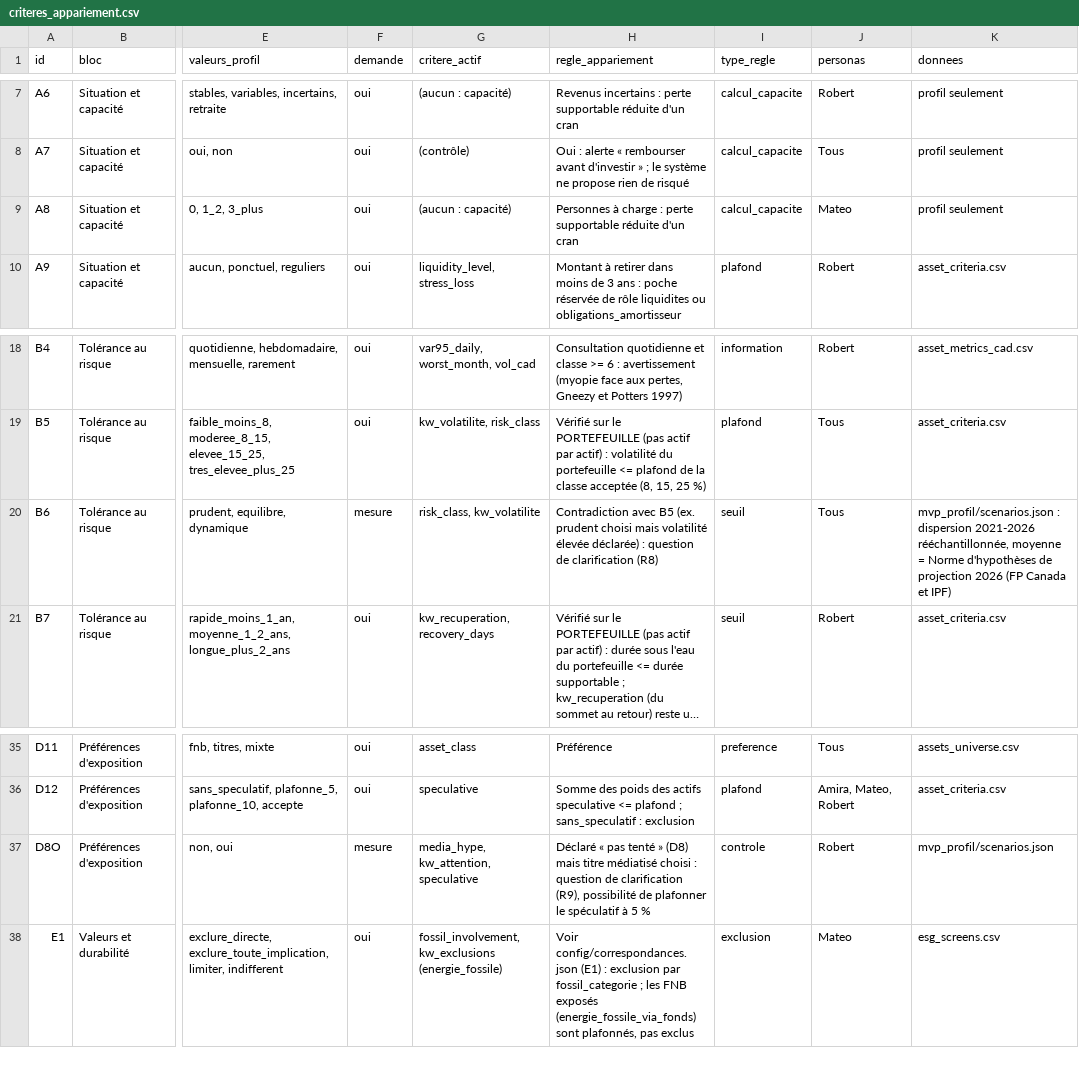
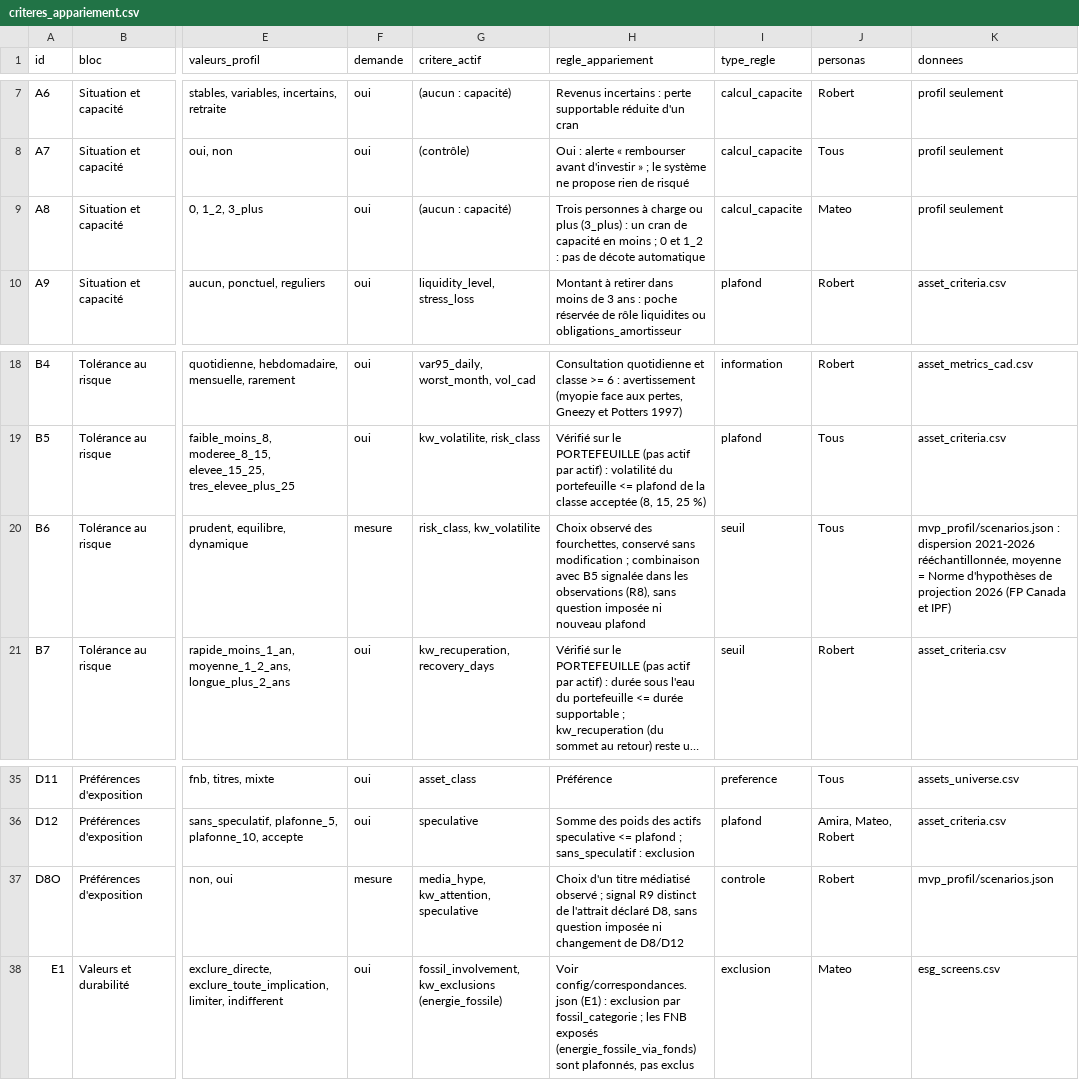
Before and after one commit to Art-of-CASA/AWSome-AI, a CSV file: config/criteres_appariement.csv, drawn as a sheet; only a part is shown, gaps mark what is left out; long unchanged cells end in …; the diff names each change by its address in the sheet, - before the commit and + after, or states it on an @@ line.

```diff
--- a/config/criteres_appariement.csv
+++ b/config/criteres_appariement.csv
-H9 (regle_appariement): Personnes à charge : perte supportable réduite d'un cran
+H9 (regle_appariement): Trois personnes à charge ou plus (3_plus) : un cran de capacité en moins ; 0 et 1_2 : pas de décote automatique
-H20 (regle_appariement): Contradiction avec B5 (ex. prudent choisi mais volatilité élevée déclarée) : question de clarification (R8)
+H20 (regle_appariement): Choix observé des fourchettes, conservé sans modification ; combinaison avec B5 signalée dans les observations (R8), sans question imposée ni nouveau plafond
-H37 (regle_appariement): Déclaré « pas tenté » (D8) mais titre médiatisé choisi : question de clarification (R9), possibilité de plafonner le spéculatif à 5 %
+H37 (regle_appariement): Choix d'un titre médiatisé observé ; signal R9 distinct de l'attrait déclaré D8, sans question imposée ni changement de D8/D12
```
Also changed, not shown: data_extended/asset_criteria.csv, data_extended/asset_metrics_cad.csv, 35 other files.
